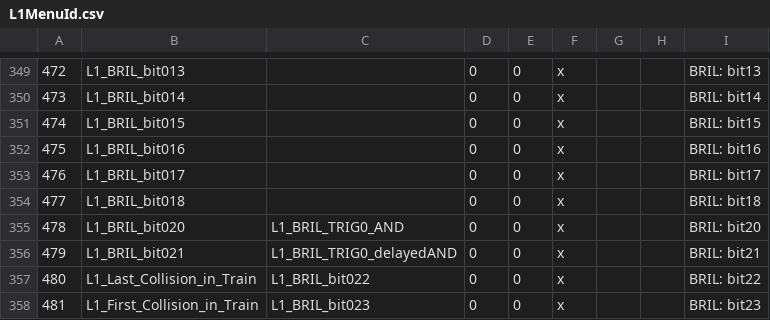
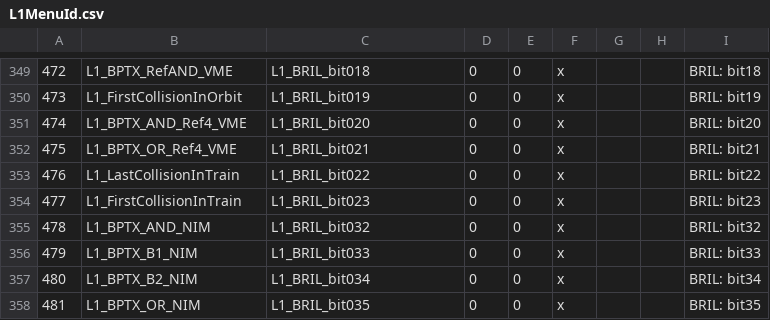
Before and after one commit to cms-l1-dpg/2017-pp-menu-dev, a CSV file: Apr12/L1MenuId.csv, drawn as a sheet; only a part is shown, gaps mark what is left out; the diff covers the shown part only; the diff names each change by its address in the sheet, - before the commit and + after, or states it on an @@ line.

```diff
--- a/Apr12/L1MenuId.csv
+++ b/Apr12/L1MenuId.csv
-B349: L1_BRIL_bit013
+B349: L1_BPTX_RefAND_VME
-C349: (empty)
+C349: L1_BRIL_bit018
-I349: BRIL: bit13
+I349: BRIL: bit18
-B350: L1_BRIL_bit014
+B350: L1_FirstCollisionInOrbit
-C350: (empty)
+C350: L1_BRIL_bit019
-I350: BRIL: bit14
+I350: BRIL: bit19
-B351: L1_BRIL_bit015
+B351: L1_BPTX_AND_Ref4_VME
-C351: (empty)
+C351: L1_BRIL_bit020
-I351: BRIL: bit15
+I351: BRIL: bit20
-B352: L1_BRIL_bit016
+B352: L1_BPTX_OR_Ref4_VME
-C352: (empty)
+C352: L1_BRIL_bit021
-I352: BRIL: bit16
+I352: BRIL: bit21
-B353: L1_BRIL_bit017
+B353: L1_LastCollisionInTrain
-C353: (empty)
+C353: L1_BRIL_bit022
-I353: BRIL: bit17
+I353: BRIL: bit22
-B354: L1_BRIL_bit018
+B354: L1_FirstCollisionInTrain
-C354: (empty)
+C354: L1_BRIL_bit023
-I354: BRIL: bit18
+I354: BRIL: bit23
-B355: L1_BRIL_bit020
+B355: L1_BPTX_AND_NIM
-C355: L1_BRIL_TRIG0_AND
+C355: L1_BRIL_bit032
-I355: BRIL: bit20
+I355: BRIL: bit32
-B356: L1_BRIL_bit021
+B356: L1_BPTX_B1_NIM
-C356: L1_BRIL_TRIG0_delayedAND
+C356: L1_BRIL_bit033
-I356: BRIL: bit21
+I356: BRIL: bit33
-B357: L1_Last_Collision_in_Train
+B357: L1_BPTX_B2_NIM
-C357: L1_BRIL_bit022
+C357: L1_BRIL_bit034
-I357: BRIL: bit22
+I357: BRIL: bit34
-B358: L1_First_Collision_in_Train
+B358: L1_BPTX_OR_NIM
-C358: L1_BRIL_bit023
+C358: L1_BRIL_bit035
-I358: BRIL: bit23
+I358: BRIL: bit35
```
Also changed, not shown: 60 edited cells elsewhere in this file, 2 other files.
